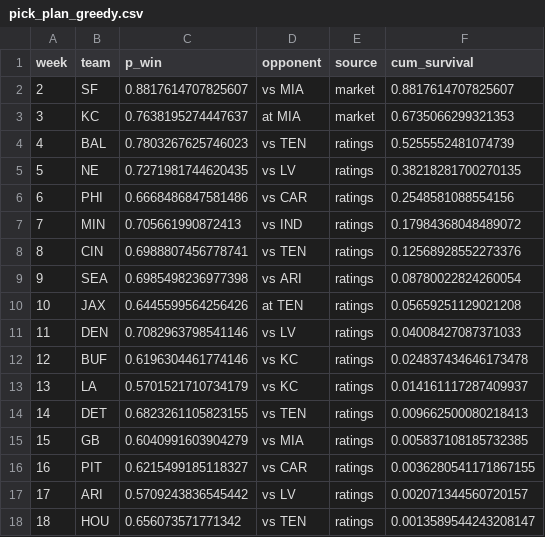
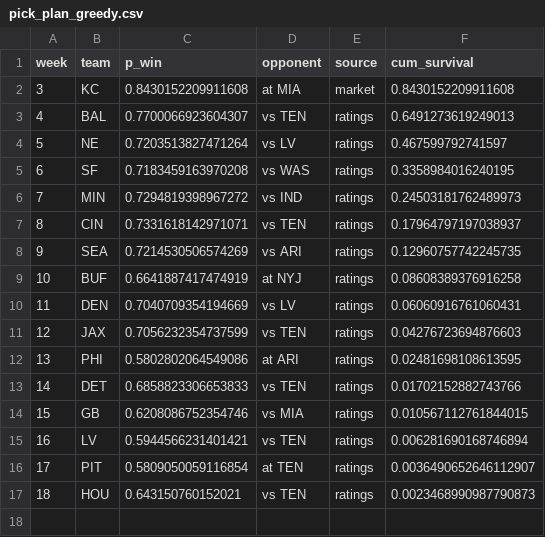
Before and after one commit to baasit-F/NFLSurvivorXML, a CSV file: outputs/pick_plan_greedy.csv, drawn as a sheet; removed rows and columns are numbered as before the commit, all else as after; the diff names each change by its address in the sheet, - before the commit and + after, or states it on an @@ line.

```diff
--- a/outputs/pick_plan_greedy.csv
+++ b/outputs/pick_plan_greedy.csv
-row 2: 2 | SF | 0.8817614707825607 | vs MIA | market | 0.8817614707825607
-C2 (p_win): 0.7638195274447637
+C2 (p_win): 0.8430152209911608
-F2 (cum_survival): 0.6735066299321353
+F2 (cum_survival): 0.8430152209911608
-C3 (p_win): 0.7803267625746023
+C3 (p_win): 0.7700066923604307
-F3 (cum_survival): 0.5255552481074739
+F3 (cum_survival): 0.6491273619249013
-C4 (p_win): 0.7271981744620435
+C4 (p_win): 0.7203513827471264
-F4 (cum_survival): 0.38218281700270135
+F4 (cum_survival): 0.467599792741597
-row 6: 6 | PHI | 0.6668486847581486 | vs CAR | ratings | 0.2548581088554156
+row 5: 6 | SF | 0.7183459163970208 | vs WAS | ratings | 0.3358984016240195
-C6 (p_win): 0.705661990872413
+C6 (p_win): 0.7294819398967272
-F6 (cum_survival): 0.17984368048489072
+F6 (cum_survival): 0.24503181762489973
-C7 (p_win): 0.6988807456778741
+C7 (p_win): 0.7331618142971071
-F7 (cum_survival): 0.12568928552273376
+F7 (cum_survival): 0.17964797197038937
-C8 (p_win): 0.6985498236977398
+C8 (p_win): 0.7214530506574269
-F8 (cum_survival): 0.08780022824260054
+F8 (cum_survival): 0.12960757742245735
-row 10: 10 | JAX | 0.6445599564256426 | at TEN | ratings | 0.05659251129021208
+row 9: 10 | BUF | 0.6641887417474919 | at NYJ | ratings | 0.08608389376916258
-C10 (p_win): 0.7082963798541146
+C10 (p_win): 0.7040709354194669
-F10 (cum_survival): 0.04008427087371033
+F10 (cum_survival): 0.06060916761060431
-row 12: 12 | BUF | 0.6196304461774146 | vs KC | ratings | 0.024837434646173478
-row 13: 13 | LA | 0.5701521710734179 | vs KC | ratings | 0.014161117287409937
+row 11: 12 | JAX | 0.7056232354737599 | vs TEN | ratings | 0.04276723694876603
+row 12: 13 | PHI | 0.5802802064549086 | at ARI | ratings | 0.02481698108613595
-C13 (p_win): 0.6823261105823155
+C13 (p_win): 0.6858823306653833
-F13 (cum_survival): 0.009662500080218413
+F13 (cum_survival): 0.01702152882743766
-C14 (p_win): 0.6040991603904279
+C14 (p_win): 0.6208086752354746
-F14 (cum_survival): 0.005837108185732385
+F14 (cum_survival): 0.010567112761844015
+row 15: 16 | LV | 0.5944566231401421 | vs TEN | ratings | 0.006281690168746894
@@ column A (week) renumbered in row 16 @@
-C16 (p_win): 0.6215499185118327
+C16 (p_win): 0.5809050059116854
-D16 (opponent): vs CAR
+D16 (opponent): at TEN
-F16 (cum_survival): 0.0036280541171867155
+F16 (cum_survival): 0.0036490652646112907
-row 17: 17 | ARI | 0.5709243836545442 | vs LV | ratings | 0.002071344560720157
-C17 (p_win): 0.656073571771342
+C17 (p_win): 0.643150760152021
-F17 (cum_survival): 0.0013589544243208147
+F17 (cum_survival): 0.0023468990987790873
```
Also changed, not shown: outputs/game_probabilities.csv, outputs/pick_plan.csv, 5 other files.
